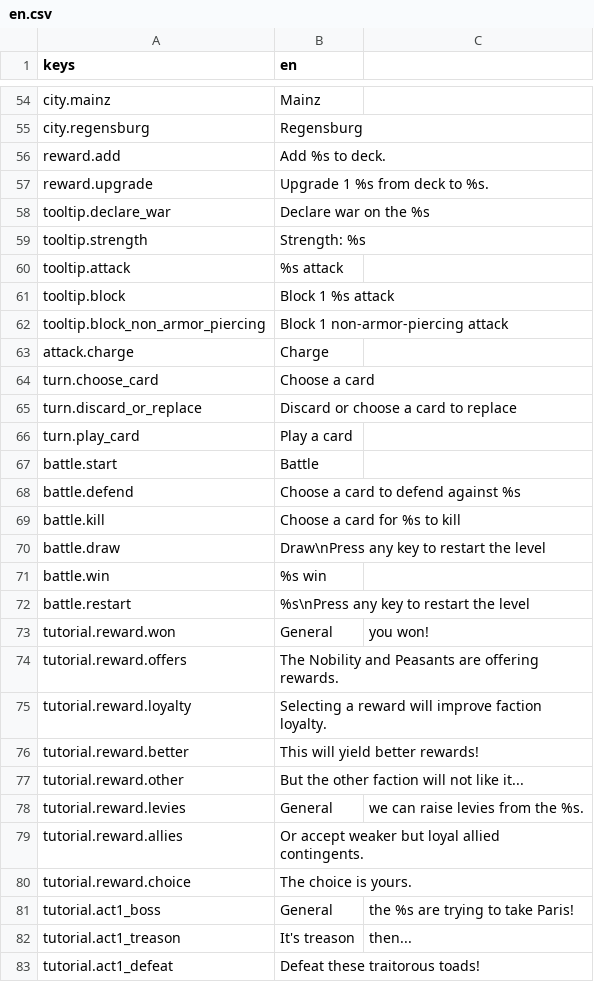
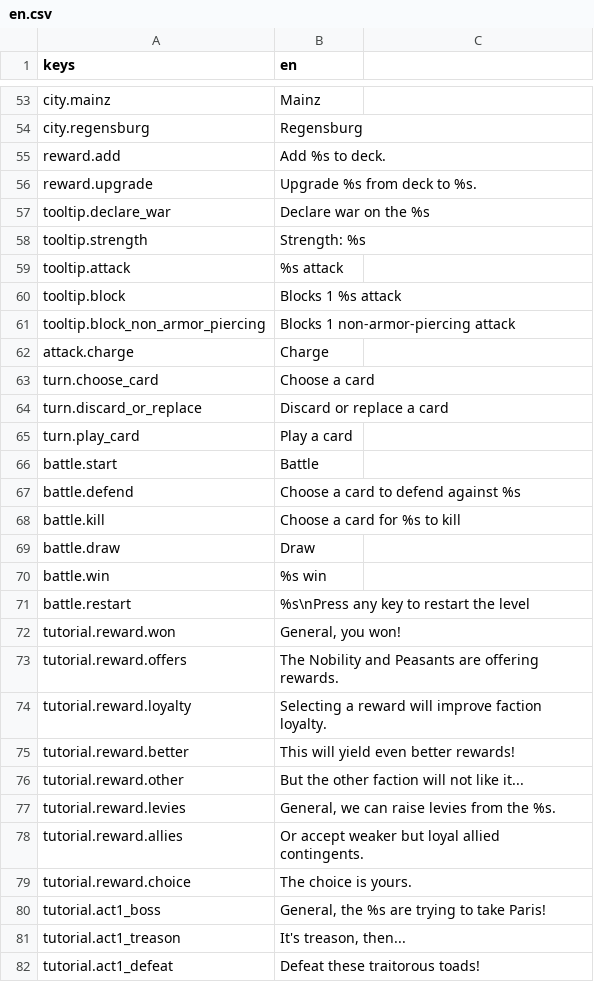
Before and after one commit to shlomiatia/Emphour2, a CSV file: Resources/Translations/en.csv, drawn as a sheet; only a part is shown, gaps mark what is left out; the diff covers the shown part only.

```diff
--- a/Resources/Translations/en.csv
+++ b/Resources/Translations/en.csv
@@ -56,3 +55,3 @@ city.regensburg,Regensburg
 reward.add,Add %s to deck.
-reward.upgrade,Upgrade 1 %s from deck to %s.
+reward.upgrade,Upgrade %s from deck to %s.
 tooltip.declare_war,Declare war on the %s
@@ -60,7 +59,7 @@ tooltip.strength,Strength: %s
 tooltip.attack,%s attack
-tooltip.block,Block 1 %s attack
-tooltip.block_non_armor_piercing,Block 1 non-armor-piercing attack
+tooltip.block,Blocks 1 %s attack
+tooltip.block_non_armor_piercing,Blocks 1 non-armor-piercing attack
 attack.charge,Charge
 turn.choose_card,Choose a card
-turn.discard_or_replace,Discard or choose a card to replace
+turn.discard_or_replace,Discard or replace a card
 turn.play_card,Play a card
@@ -69,15 +68,15 @@ battle.defend,Choose a card to defend against %s
 battle.kill,Choose a card for %s to kill
-battle.draw,Draw\nPress any key to restart the level
+battle.draw,Draw
 battle.win,%s win
 battle.restart,%s\nPress any key to restart the level
-tutorial.reward.won,General, you won!
+tutorial.reward.won,"General, you won!"
 tutorial.reward.offers,The Nobility and Peasants are offering rewards.
 tutorial.reward.loyalty,Selecting a reward will improve faction loyalty.
-tutorial.reward.better,This will yield better rewards!
+tutorial.reward.better,This will yield even better rewards!
 tutorial.reward.other,But the other faction will not like it...
-tutorial.reward.levies,General, we can raise levies from the %s.
+tutorial.reward.levies,"General, we can raise levies from the %s."
 tutorial.reward.allies,Or accept weaker but loyal allied contingents.
 tutorial.reward.choice,The choice is yours.
-tutorial.act1_boss,General, the %s are trying to take Paris!
-tutorial.act1_treason,It's treason, then...
+tutorial.act1_boss,"General, the %s are trying to take Paris!"
+tutorial.act1_treason,"It's treason, then..."
 tutorial.act1_defeat,Defeat these traitorous toads!
```
Also changed, not shown: 2 added rows, 2 removed rows and 19 edited cells elsewhere in this file, 8 other files.
